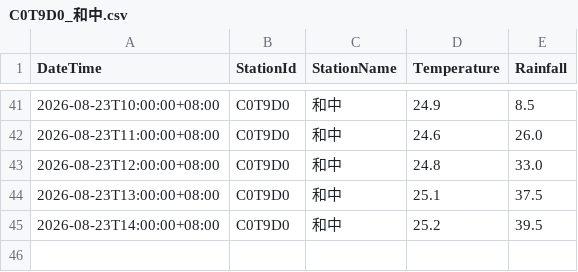
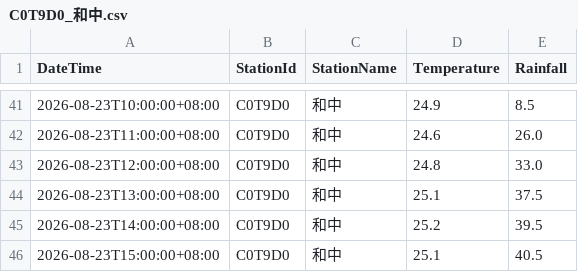
Before and after one commit to be-a-cell/weather-monitor, a CSV file: stations_data/C0T9D0_和中.csv, drawn as a sheet; only a part is shown, gaps mark what is left out; the diff names each change by its address in the sheet, - before the commit and + after, or states it on an @@ line.

```diff
--- a/stations_data/C0T9D0_和中.csv
+++ b/stations_data/C0T9D0_和中.csv
+row 46: 2026-08-23T15:00:00+08:00 | C0T9D0 | 和中 | 25.1 | 40.5
```
Also changed, not shown: stations_data/C0TA40_秀林.csv, stations_data/C0TA50_和仁.csv, 5 other files.
